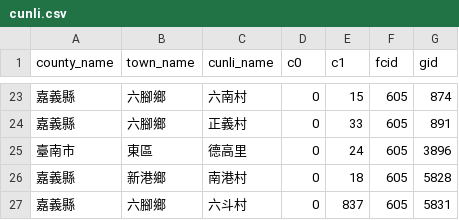
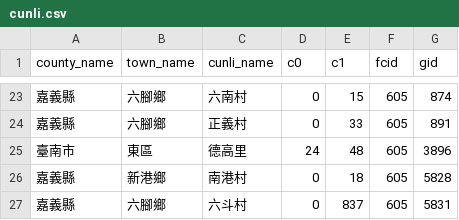
Before and after one commit to kiang/service.taipower.com.tw, a CSV file: docs/cunli.csv, drawn as a sheet; only a part is shown, gaps mark what is left out.

```diff
--- a/docs/cunli.csv
+++ b/docs/cunli.csv
@@ -24,3 +24,3 @@ county_name,town_name,cunli_name,c0,c1,fcid,gid
 嘉義縣,六腳鄉,正義村,0,33,605,891
-臺南市,東區,德高里,0,24,605,3896
+臺南市,東區,德高里,24,48,605,3896
 嘉義縣,新港鄉,南港村,0,18,605,5828
```
Also changed, not shown: docs/taipower.csv.
